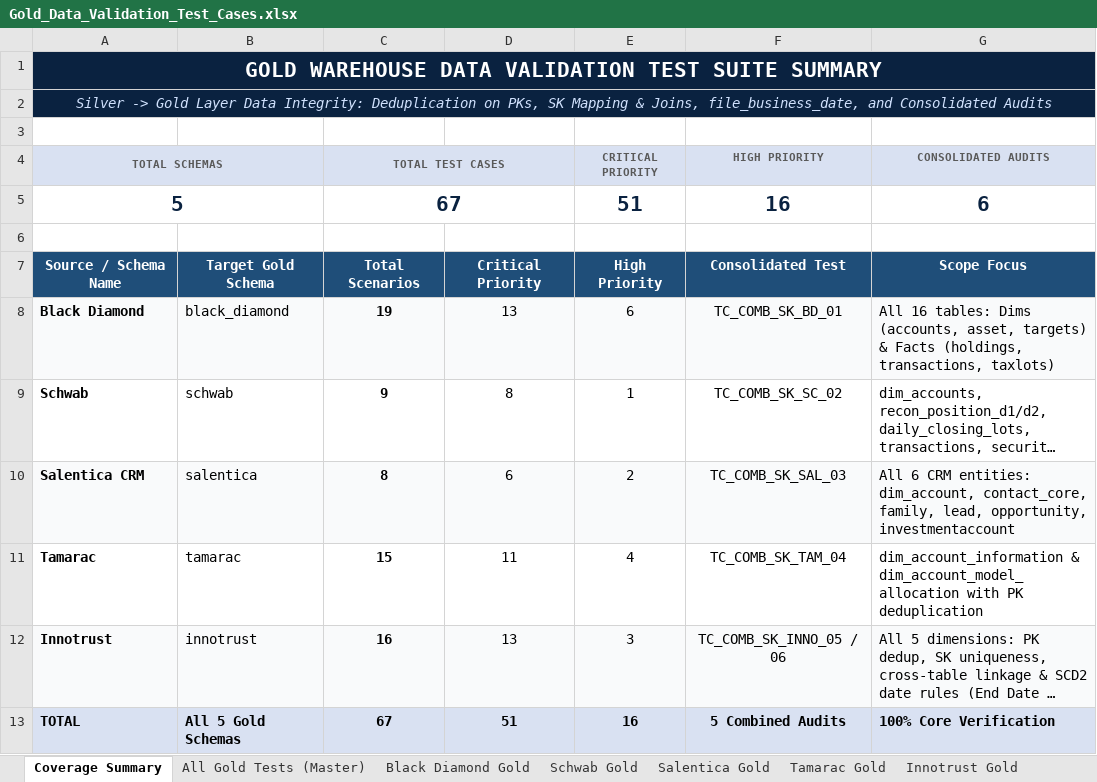
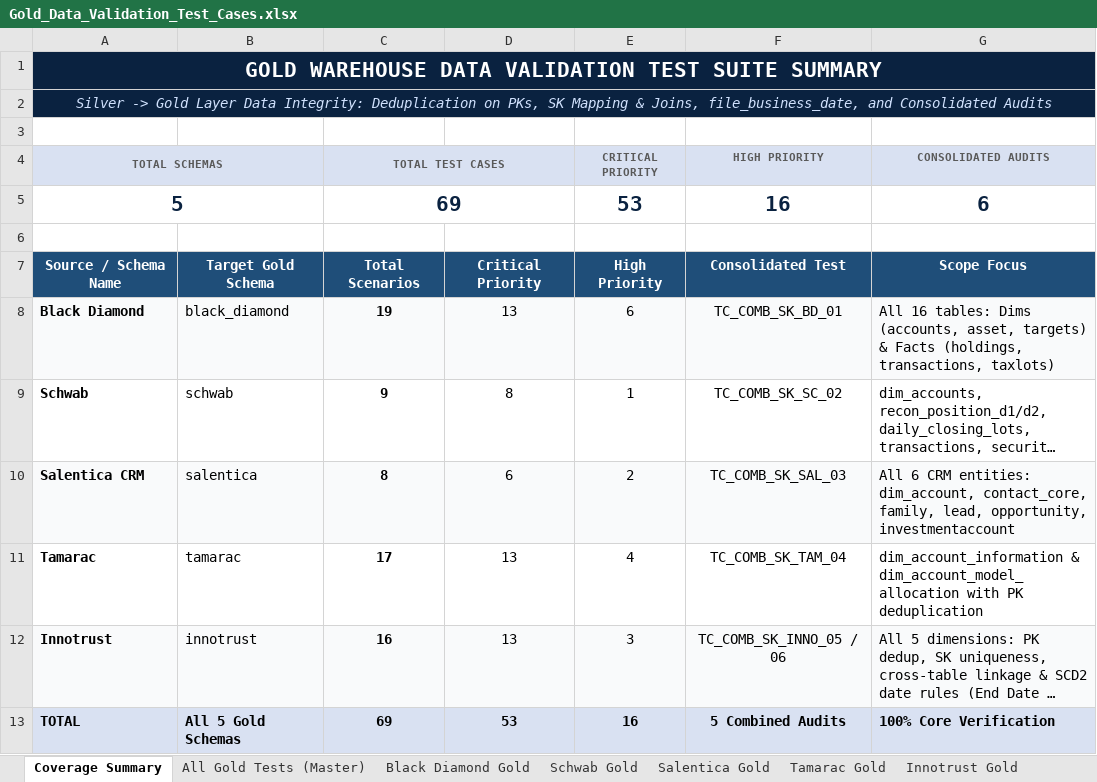
Before and after one commit to Vivek-Hexaview/Data_validation_automation_Script, an Excel workbook: Gold_Data_Validation_Test_Cases.xlsx, sheet Coverage Summary, drawn as a sheet; long unchanged cells end in …; values as stored, in another font and other column widths than the file's, no borders; the diff names each change by its address in the sheet, - before the commit and + after, or states it on an @@ line.

```diff
--- a/Gold_Data_Validation_Test_Cases.xlsx (sheet Coverage Summary)
+++ b/Gold_Data_Validation_Test_Cases.xlsx (sheet Coverage Summary)
-C5 (TOTAL TEST CASES): 67
+C5 (TOTAL TEST CASES): 69
-E5 (CRITICAL PRIORITY): 51
+E5 (CRITICAL PRIORITY): 53
-C11 (TOTAL TEST CASES): 15
+C11 (TOTAL TEST CASES): 17
-D11: 11
+D11: 13
-C13 (TOTAL TEST CASES): 67
+C13 (TOTAL TEST CASES): 69
-D13: 51
+D13: 53
```
Also changed, not shown: sheet All Gold Tests (Master), sheet Tamarac Gold, 1 other file.
